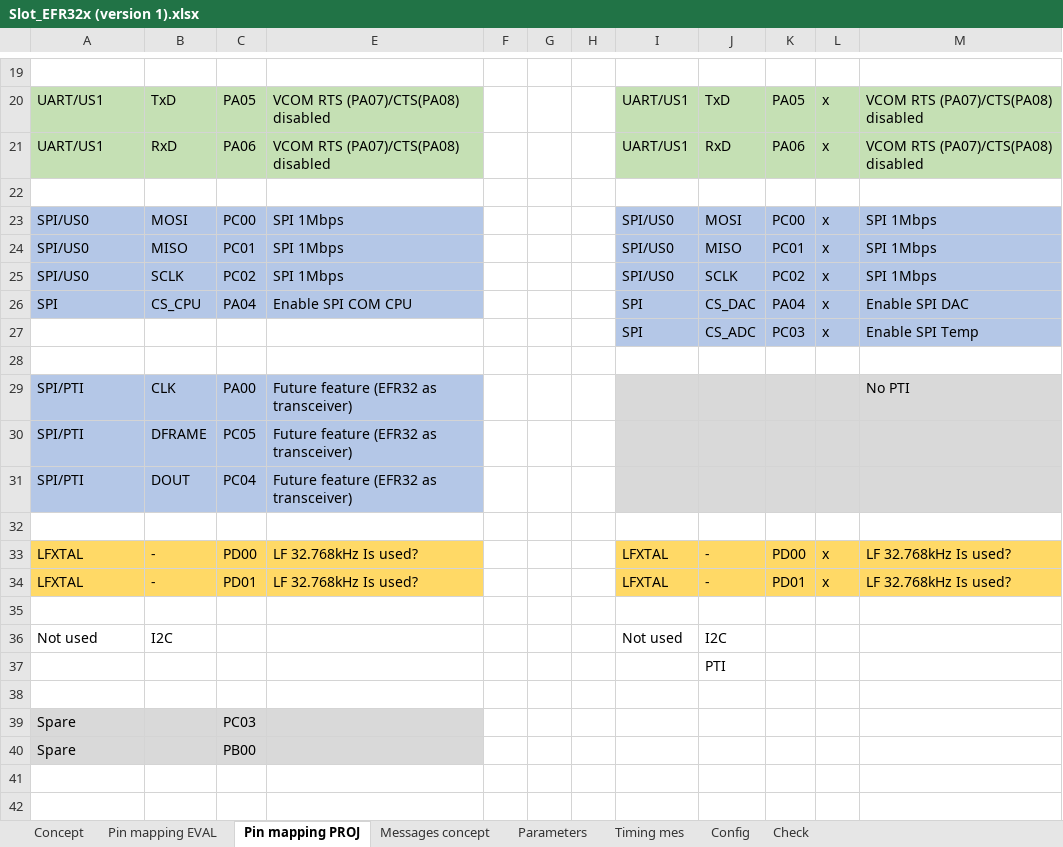
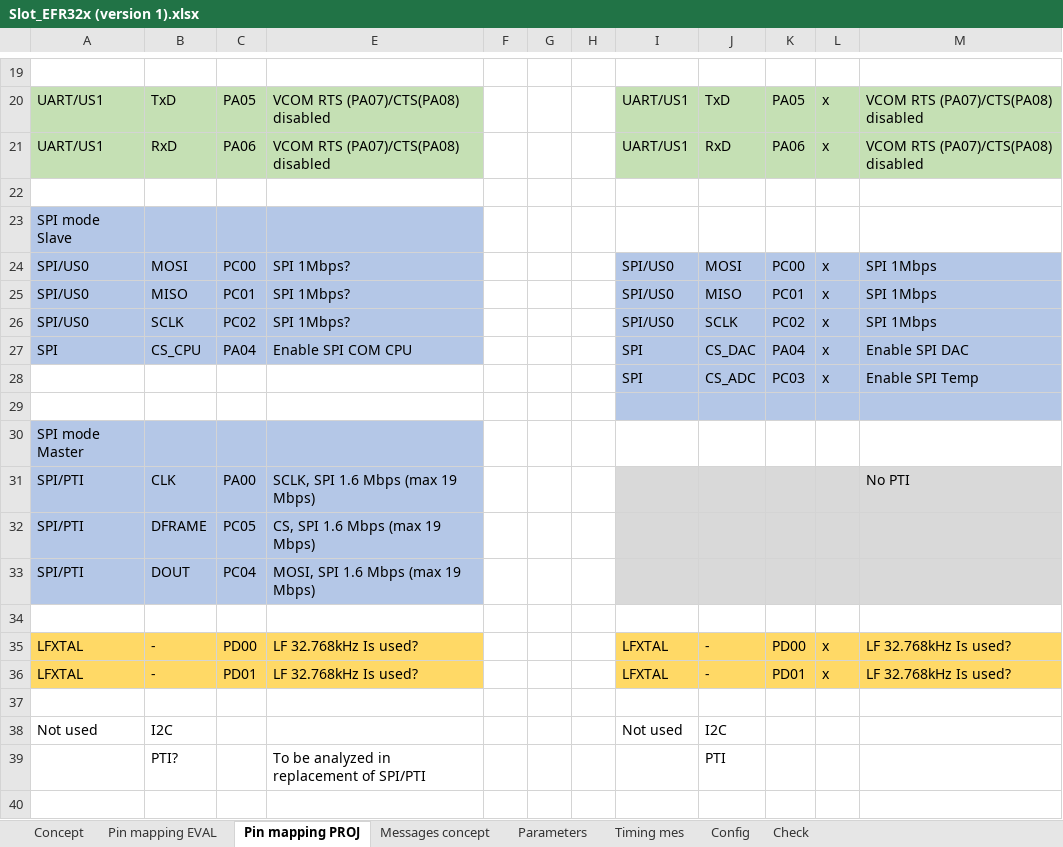
Before and after one commit to lindpatr/Eval, an Excel workbook: Doc/Slot_EFR32x (version 1).xlsx, sheet Pin mapping PROJ, drawn as a sheet; only a part is shown, gaps mark what is left out; the shorter side is filled out with more unchanged rows; values as stored, in another font and other column widths than the file's, no borders; removed rows and columns are numbered as before the commit, all else as after; the diff names each change by its address in the sheet, - before the commit and + after, or states it on an @@ line.

Commit message:
[Slot Doc] Adapt principle diagram: use SPI to send data/command to Master transceiver and us SPI/PTI to receive all data from Slaves

```diff
--- a/Doc/Slot_EFR32x (version 1).xlsx (sheet Pin mapping PROJ)
+++ b/Doc/Slot_EFR32x (version 1).xlsx (sheet Pin mapping PROJ)
+row 23: SPI mode Slave
-E24:E26: SPI 1Mbps
+E24:E26: SPI 1Mbps?
-I29:M29 fill: none
+I29:M29 fill: #B4C7E7
+row 30: SPI mode Master
-E31: Future feature (EFR32 as transceiver)
+E31: SCLK, SPI 1.6 Mbps (max 19 Mbps)
-E32: Future feature (EFR32 as transceiver)
+E32: CS, SPI 1.6 Mbps (max 19 Mbps)
-E33: Future feature (EFR32 as transceiver)
+E33: MOSI, SPI 1.6 Mbps (max 19 Mbps)
-row 37:  |  |  |  |  |  |  |  | PTI
+row 39:  | PTI? |  | To be analyzed in replacement of SPI/PTI |  |  |  |  | PTI
```
Also changed, not shown: charts or pictures.
